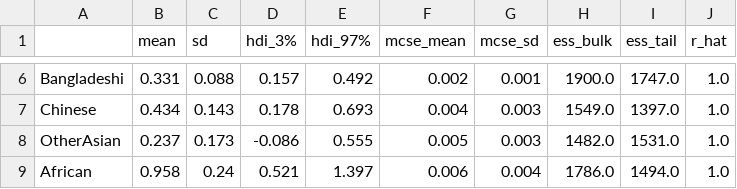
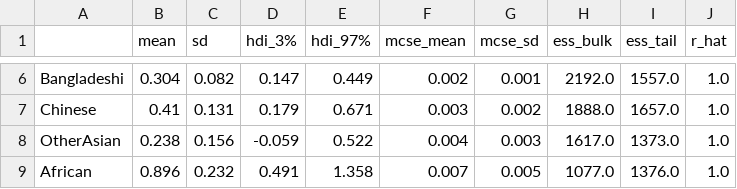
Before and after one commit to antiraids/london-immigration-raids-map, a CSV file: AmendedData/bambi_summary_boxcox_trim.csv, drawn as a sheet; only a part is shown, gaps mark what is left out; the diff covers the shown part only; the diff names each change by its address in the sheet, - before the commit and + after, or states it on an @@ line.

```diff
--- a/AmendedData/bambi_summary_boxcox_trim.csv
+++ b/AmendedData/bambi_summary_boxcox_trim.csv
-B6 (mean): 0.331
+B6 (mean): 0.304
-C6 (sd): 0.088
+C6 (sd): 0.082
-D6 (hdi_3%): 0.157
+D6 (hdi_3%): 0.147
-E6 (hdi_97%): 0.492
+E6 (hdi_97%): 0.449
-H6 (ess_bulk): 1900.0
+H6 (ess_bulk): 2192.0
-I6 (ess_tail): 1747.0
+I6 (ess_tail): 1557.0
-B7 (mean): 0.434
+B7 (mean): 0.41
-C7 (sd): 0.143
+C7 (sd): 0.131
-D7 (hdi_3%): 0.178
+D7 (hdi_3%): 0.179
-E7 (hdi_97%): 0.693
+E7 (hdi_97%): 0.671
-F7 (mcse_mean): 0.004
+F7 (mcse_mean): 0.003
-G7 (mcse_sd): 0.003
+G7 (mcse_sd): 0.002
-H7 (ess_bulk): 1549.0
+H7 (ess_bulk): 1888.0
-I7 (ess_tail): 1397.0
+I7 (ess_tail): 1657.0
-B8 (mean): 0.237
+B8 (mean): 0.238
-C8 (sd): 0.173
+C8 (sd): 0.156
-D8 (hdi_3%): -0.086
+D8 (hdi_3%): -0.059
-E8 (hdi_97%): 0.555
+E8 (hdi_97%): 0.522
-F8 (mcse_mean): 0.005
+F8 (mcse_mean): 0.004
-H8 (ess_bulk): 1482.0
+H8 (ess_bulk): 1617.0
-I8 (ess_tail): 1531.0
+I8 (ess_tail): 1373.0
-B9 (mean): 0.958
+B9 (mean): 0.896
-C9 (sd): 0.24
+C9 (sd): 0.232
-D9 (hdi_3%): 0.521
+D9 (hdi_3%): 0.491
-E9 (hdi_97%): 1.397
+E9 (hdi_97%): 1.358
-F9 (mcse_mean): 0.006
+F9 (mcse_mean): 0.007
-G9 (mcse_sd): 0.004
+G9 (mcse_sd): 0.005
-H9 (ess_bulk): 1786.0
+H9 (ess_bulk): 1077.0
-I9 (ess_tail): 1494.0
+I9 (ess_tail): 1376.0
```
Also changed, not shown: 55 edited cells elsewhere in this file, AmendedData/bambi_summary_boxcox.csv, AmendedData/bambi_summary_naive.csv, 16 other files.
